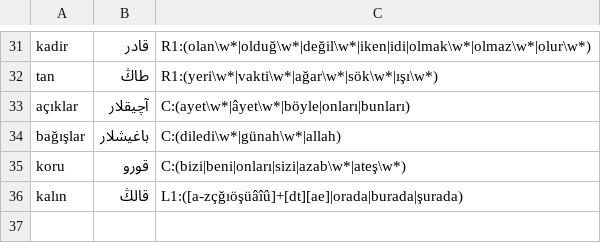
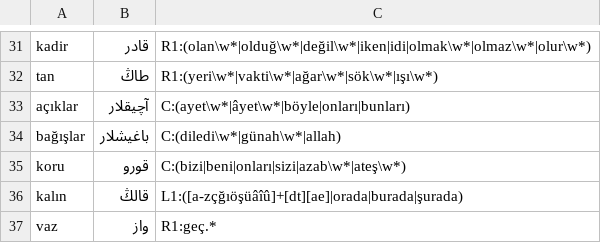
Before and after one commit to berzahbey/osmanlica-cevirici, a TSV file: app/data/baglam_kurallari.tsv, drawn as a sheet; only a part is shown, gaps mark what is left out; the diff names each change by its address in the sheet, - before the commit and + after, or states it on an @@ line.

```diff
--- a/app/data/baglam_kurallari.tsv
+++ b/app/data/baglam_kurallari.tsv
+row 37: vaz | واز | R1:geç.*
```
Also changed, not shown: app/data/duzeltmeler.tsv, app/data/kok_elle.tsv, 10 other files.
